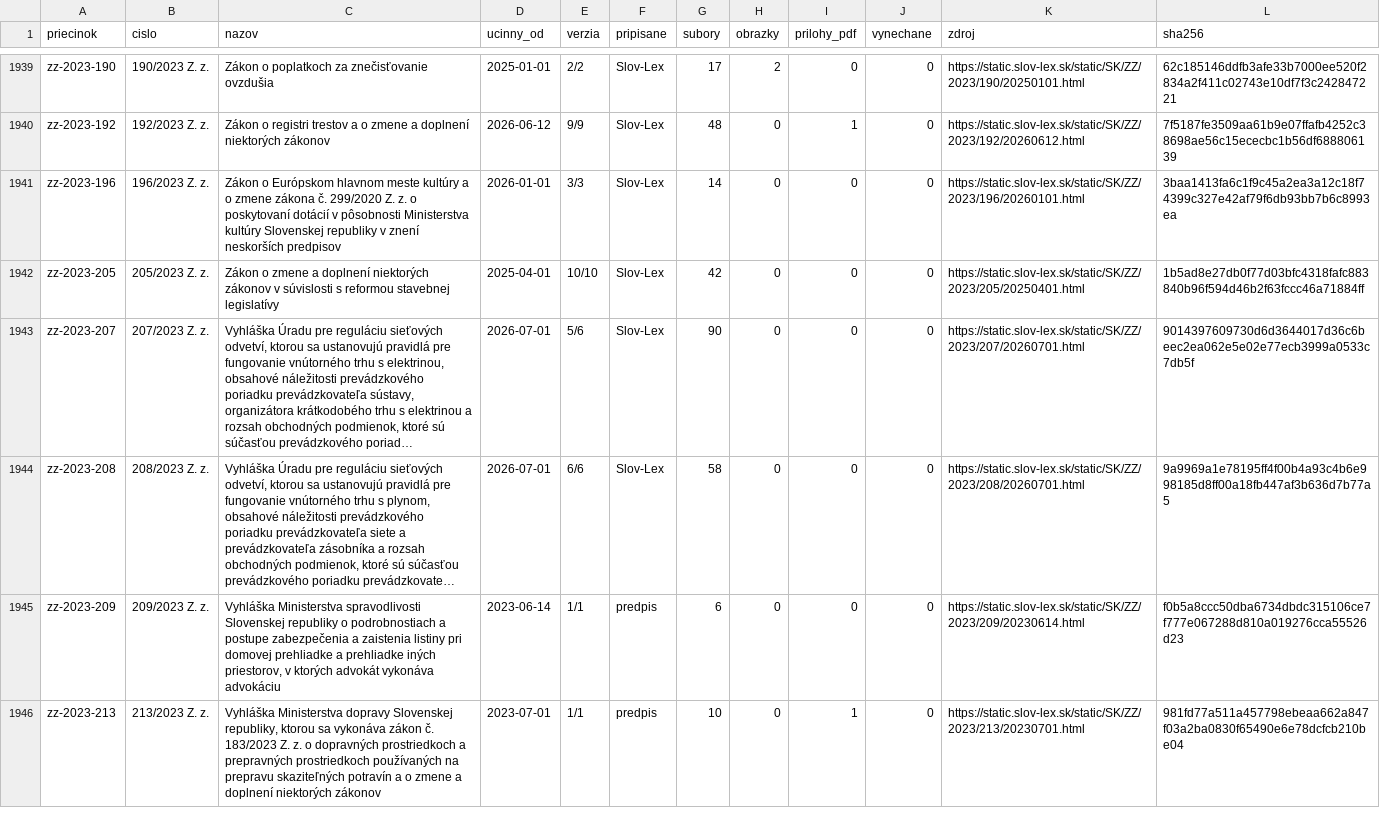
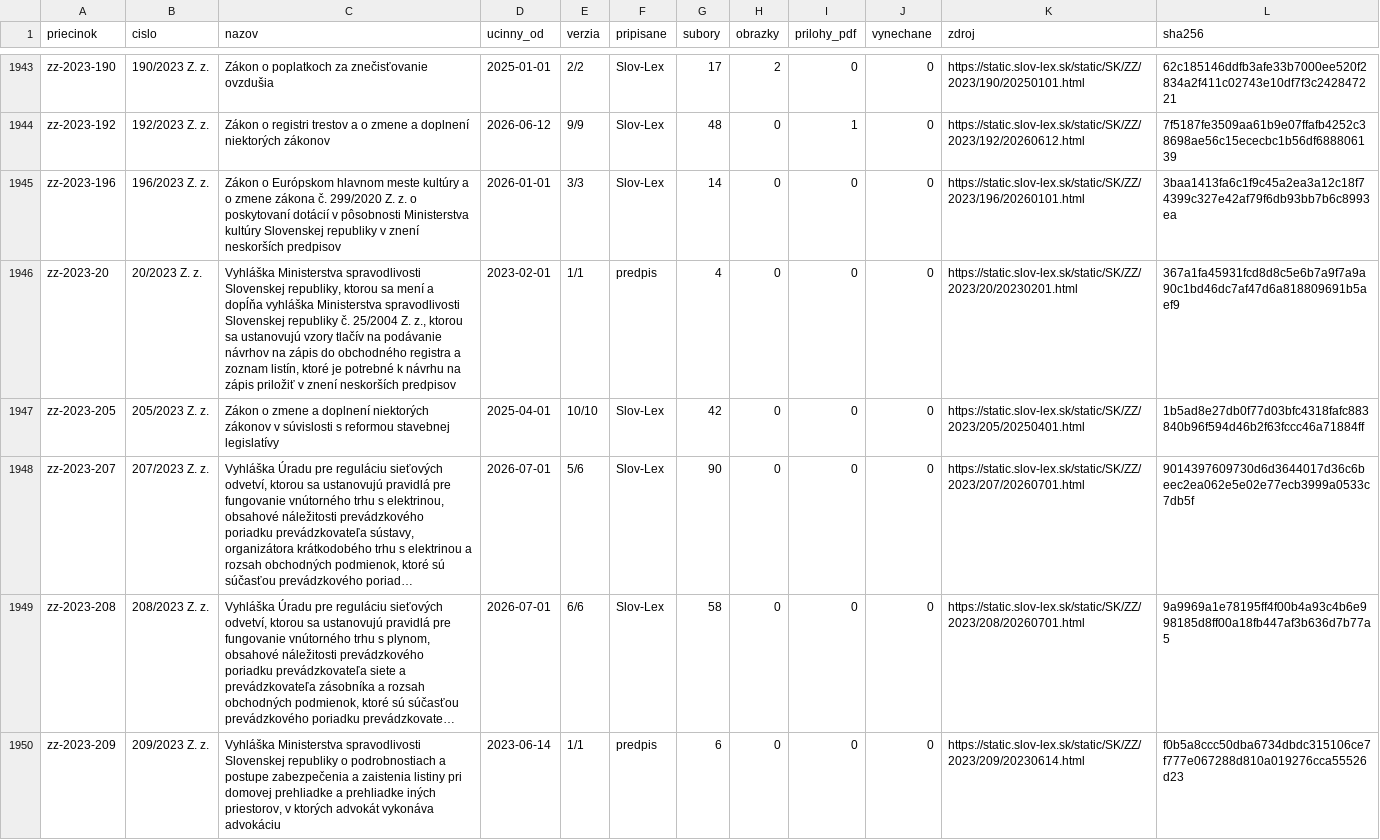
Before and after one commit to lexifina/slovakia-law, a CSV file: data/ucinne-predpisy.csv, drawn as a sheet; only a part is shown, gaps mark what is left out; the shorter side is filled out with more unchanged rows; long unchanged cells end in …; the diff covers the shown part only.

Commit message:
Účinné predpisy: 10 pridaných (aktuálne znenie), corpus.json, README, REPRODUCE, tabuľky
Appended 10 acts in force as their current version; data retrieved 2026-11-02. Images and
annex PDFs are kept as published in each act's assets/ folder (data/assets.tsv); the reader keeps the
source order of sections; tools/check_wave3.py checks the appended record.

Kind: documentation

```diff
--- a/data/ucinne-predpisy.csv
+++ b/data/ucinne-predpisy.csv
@@ -1941,2 +1945,3 @@ zz-2023-192,192/2023 Z. z.,Zákon o registri trestov a o zmene a doplnení niekt
 zz-2023-196,196/2023 Z. z.,Zákon o Európskom hlavnom meste kultúry a o zmene zákona č. 299/2020 Z. z. o poskytovaní dotácií v pôsobnosti Ministerstva kultúry Slovenskej republiky v znení neskorších predpisov,2026-01-01,3/3,Slov-Lex,14,0,0,0,https://static.slov-lex.sk/static/SK/ZZ/2023/196/20260101.html,3baa1413fa6c1f9c45a2ea3a12c18f74399c327e42af79f6db93bb7b6c8993ea
+zz-2023-20,20/2023 Z. z.,"Vyhláška Ministerstva spravodlivosti Slovenskej republiky, ktorou sa mení a dopĺňa vyhláška Ministerstva spravodlivosti Slovenskej republiky č. 25/2004 Z. z., ktorou sa ustanovujú vzory tlačív na podávanie návrhov na zápis do obchodného registra a zoznam listín, ktoré je potrebné k návrhu na zápis priložiť v znení neskorších predpisov",2023-02-01,1/1,predpis,4,0,0,0,https://static.slov-lex.sk/static/SK/ZZ/2023/20/20230201.html,367a1fa45931fcd8d8c5e6b7a9f7a9a90c1bd46dc7af47d6a818809691b5aef9
 zz-2023-205,205/2023 Z. z.,Zákon o zmene a doplnení niektorých zákonov v súvislosti s reformou stavebnej legislatívy,2025-04-01,10/10,Slov-Lex,42,0,0,0,https://static.slov-lex.sk/static/SK/ZZ/2023/205/20250401.html,1b5ad8e27db0f77d03bfc4318fafc883840b96f594d46b2f63fccc46a71884ff
```
Also changed, not shown: 9 added rows elsewhere in this file, data/assets.tsv, 4 other files.
